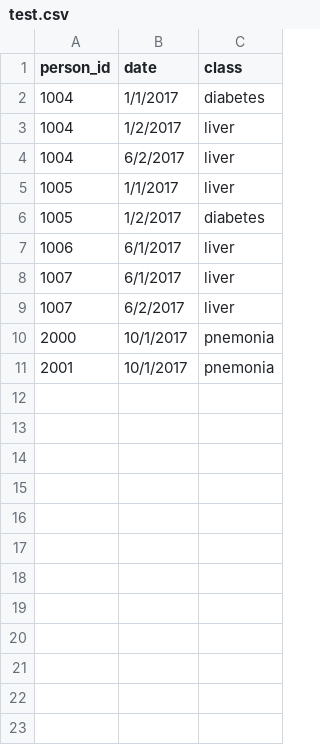
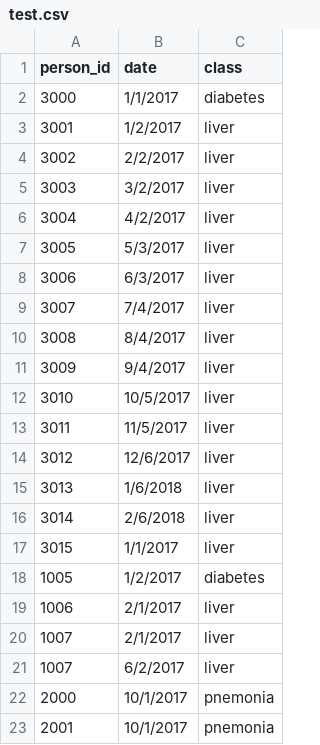
Before and after one commit to nafis-neehal/CDPHP_Evaluation, a CSV file: data/referrals/test.csv, drawn as a sheet.

```diff
--- a/data/referrals/test.csv
+++ b/data/referrals/test.csv
@@ -1,9 +1,21 @@
 person_id,date,class
-1004,1/1/2017,diabetes
-1004,1/2/2017,liver
-1004,6/2/2017,liver
-1005,1/1/2017,liver
+3000,1/1/2017,diabetes
+3001,1/2/2017,liver
+3002,2/2/2017,liver
+3003,3/2/2017,liver
+3004,4/2/2017,liver
+3005,5/3/2017,liver
+3006,6/3/2017,liver
+3007,7/4/2017,liver
+3008,8/4/2017,liver
+3009,9/4/2017,liver
+3010,10/5/2017,liver
+3011,11/5/2017,liver
+3012,12/6/2017,liver
+3013,1/6/2018,liver
+3014,2/6/2018,liver
+3015,1/1/2017,liver
 1005,1/2/2017,diabetes
-1006,6/1/2017,liver
-1007,6/1/2017,liver
+1006,2/1/2017,liver
+1007,2/1/2017,liver
 1007,6/2/2017,liver
```
Also changed, not shown: 4 other files.
